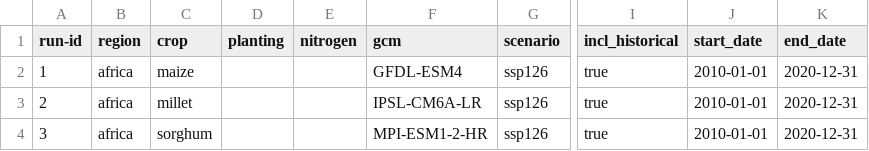
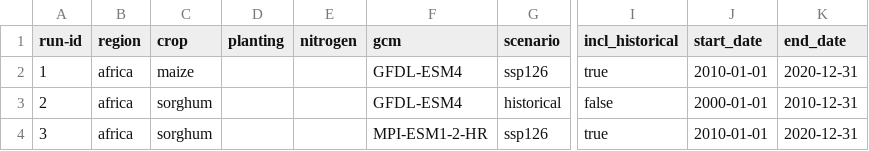
Before and after one commit to zalf-rpm/monica_africa, a CSV file: sim_setups_africa.csv, drawn as a sheet; only a part is shown, gaps mark what is left out; the diff names each change by its address in the sheet, - before the commit and + after, or states it on an @@ line.

Commit message:
Update sim_setups_africa.csv

```diff
--- a/sim_setups_africa.csv
+++ b/sim_setups_africa.csv
-C3 (crop): millet
+C3 (crop): sorghum
-F3 (gcm): IPSL-CM6A-LR
+F3 (gcm): GFDL-ESM4
-G3 (scenario): ssp126
+G3 (scenario): historical
-I3 (incl_historical): true
+I3 (incl_historical): false
-J3 (start_date): 2010-01-01
+J3 (start_date): 2000-01-01
-K3 (end_date): 2020-12-31
+K3 (end_date): 2010-12-31
```
